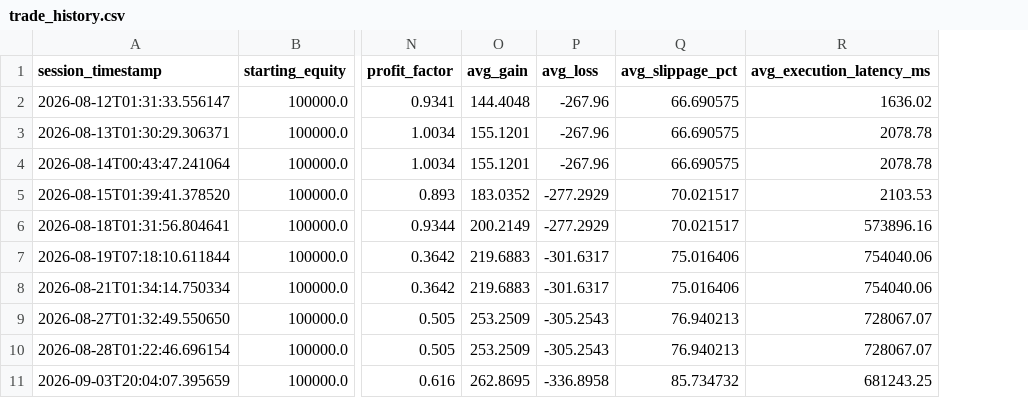
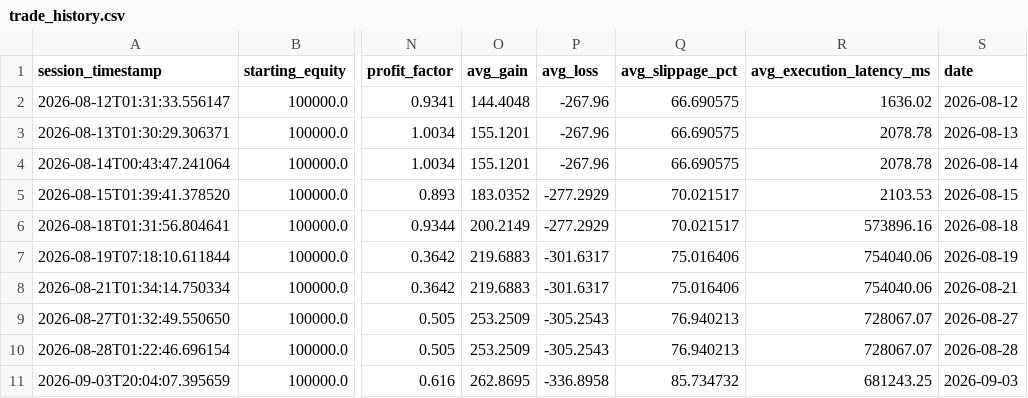
Before and after one commit to Shashwat-911/Autonomous-Stock-Trading-System, a CSV file: outputs/trade_history.csv, drawn as a sheet; only a part is shown, gaps mark what is left out; the diff names each change by its address in the sheet, - before the commit and + after, or states it on an @@ line.

Commit message:
fix(analytics): compute PnL from matched round-trips and deduplicate session history (C-2, H-8)
- Refactor _trade_metrics() to calculate win rate, expectancy, and profit factor from matched pnl column
- Replace flawed (filled_avg_price - price) logic that produced distorted metrics for market orders
- Add session date deduplication in append_session_stats() to prevent duplicate rows on restarts
- Backfill date column across historical records in outputs/trade_history.csv

```diff
--- a/outputs/trade_history.csv
+++ b/outputs/trade_history.csv
+column S (date), rows 2-11: 2026-08-12 | 2026-08-13 | 2026-08-14 | 2026-08-15 | 2026-08-18 | 2026-08-19 | 2026-08-21 | 2026-08-27 | 2026-08-28 | 2026-09-03
```
Also changed, not shown: 1 other file.
